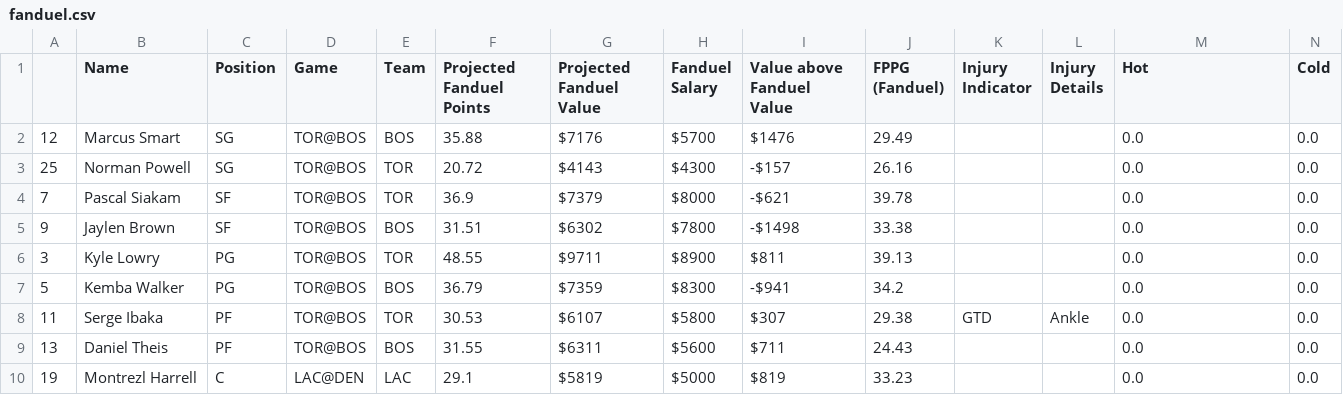
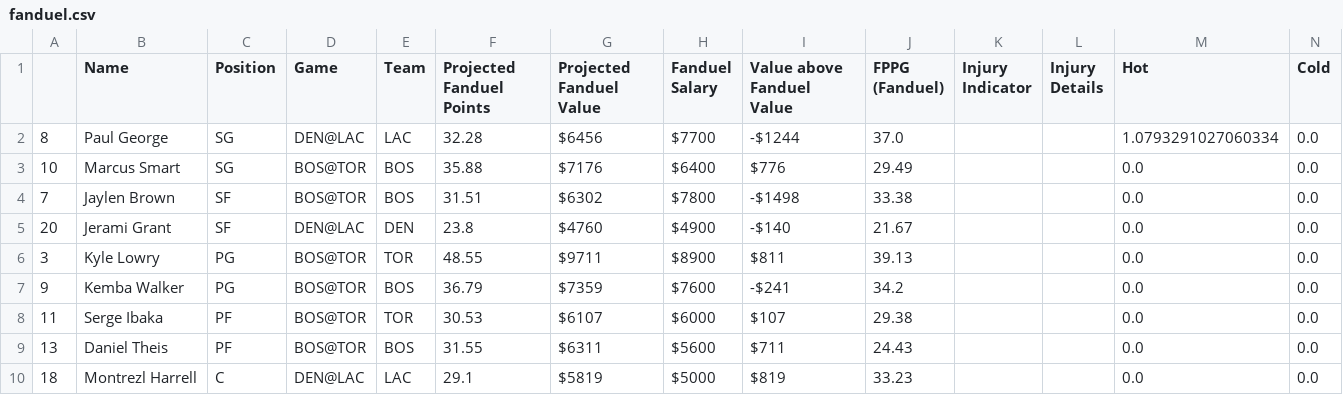
Before and after one commit to BerkeleySportsAnalytics/sagb-site, a CSV file: dfs/inputs/fanduel.csv, drawn as a sheet.

```diff
--- a/dfs/inputs/fanduel.csv
+++ b/dfs/inputs/fanduel.csv
@@ -1,10 +1,10 @@
 ,Name,Position,Game,Team,Projected Fanduel Points,Projected Fanduel Value,Fanduel Salary,Value above Fanduel Value,FPPG (Fanduel),Injury Indicator,Injury Details,Hot,Cold
-12,Marcus Smart,SG,TOR@BOS,BOS,35.88,$7176,$5700,$1476,29.49, , ,0.0,0.0
-25,Norman Powell,SG,TOR@BOS,TOR,20.72,$4143,$4300,-$157,26.16, , ,0.0,0.0
-7,Pascal Siakam,SF,TOR@BOS,TOR,36.9,$7379,$8000,-$621,39.78, , ,0.0,0.0
-9,Jaylen Brown,SF,TOR@BOS,BOS,31.51,$6302,$7800,-$1498,33.38, , ,0.0,0.0
-3,Kyle Lowry,PG,TOR@BOS,TOR,48.55,$9711,$8900,$811,39.13, , ,0.0,0.0
-5,Kemba Walker,PG,TOR@BOS,BOS,36.79,$7359,$8300,-$941,34.2, , ,0.0,0.0
-11,Serge Ibaka,PF,TOR@BOS,TOR,30.53,$6107,$5800,$307,29.38,GTD,Ankle,0.0,0.0
-13,Daniel Theis,PF,TOR@BOS,BOS,31.55,$6311,$5600,$711,24.43, , ,0.0,0.0
-19,Montrezl Harrell,C,LAC@DEN,LAC,29.1,$5819,$5000,$819,33.23, , ,0.0,0.0
+8,Paul George,SG,DEN@LAC,LAC,32.28,$6456,$7700,-$1244,37.0, , ,1.0793291027060334,0.0
+10,Marcus Smart,SG,BOS@TOR,BOS,35.88,$7176,$6400,$776,29.49, , ,0.0,0.0
+7,Jaylen Brown,SF,BOS@TOR,BOS,31.51,$6302,$7800,-$1498,33.38, , ,0.0,0.0
+20,Jerami Grant,SF,DEN@LAC,DEN,23.8,$4760,$4900,-$140,21.67, , ,0.0,0.0
+3,Kyle Lowry,PG,BOS@TOR,TOR,48.55,$9711,$8900,$811,39.13, , ,0.0,0.0
+9,Kemba Walker,PG,BOS@TOR,BOS,36.79,$7359,$7600,-$241,34.2, , ,0.0,0.0
+11,Serge Ibaka,PF,BOS@TOR,TOR,30.53,$6107,$6000,$107,29.38, , ,0.0,0.0
+13,Daniel Theis,PF,BOS@TOR,BOS,31.55,$6311,$5600,$711,24.43, , ,0.0,0.0
+18,Montrezl Harrell,C,DEN@LAC,LAC,29.1,$5819,$5000,$819,33.23, , ,0.0,0.0
```
Also changed, not shown: dfs/inputs/dfs.csv, dfs/inputs/draftkings.csv, 6 other files.
